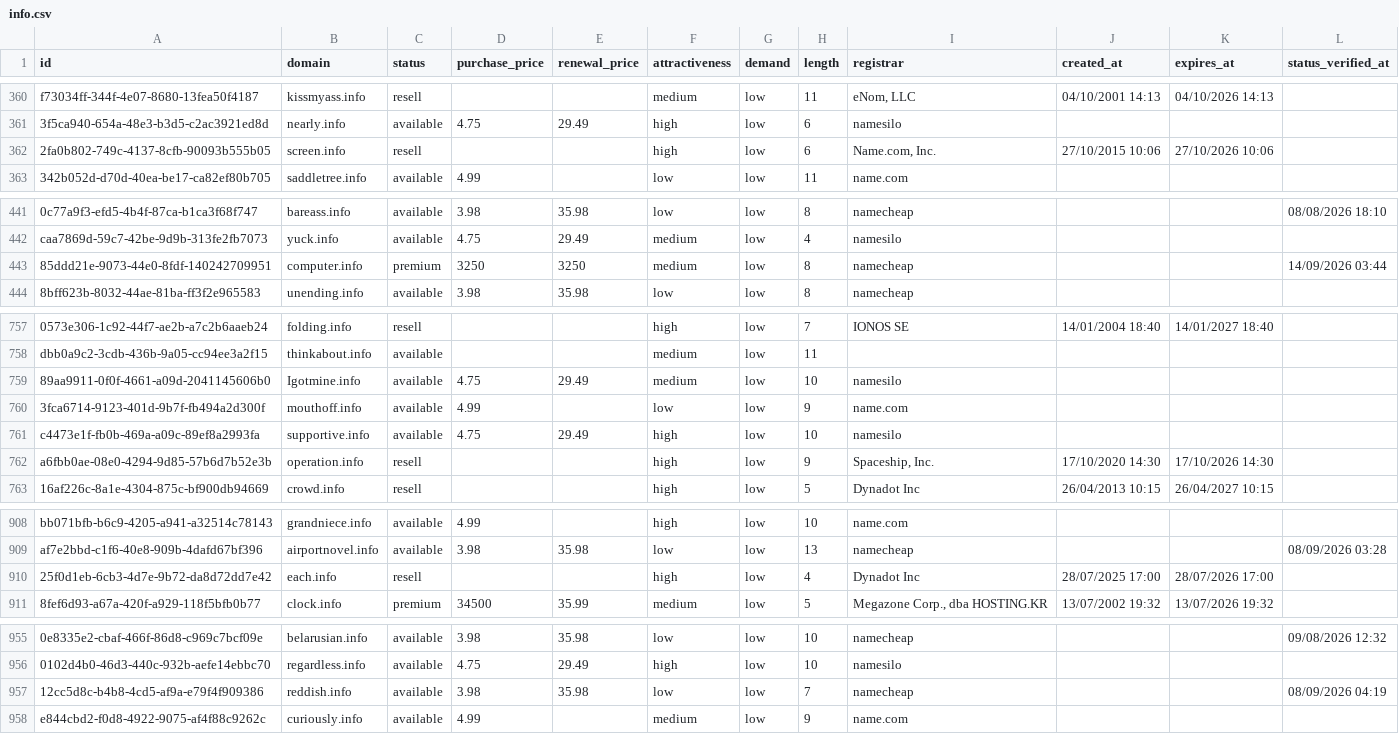
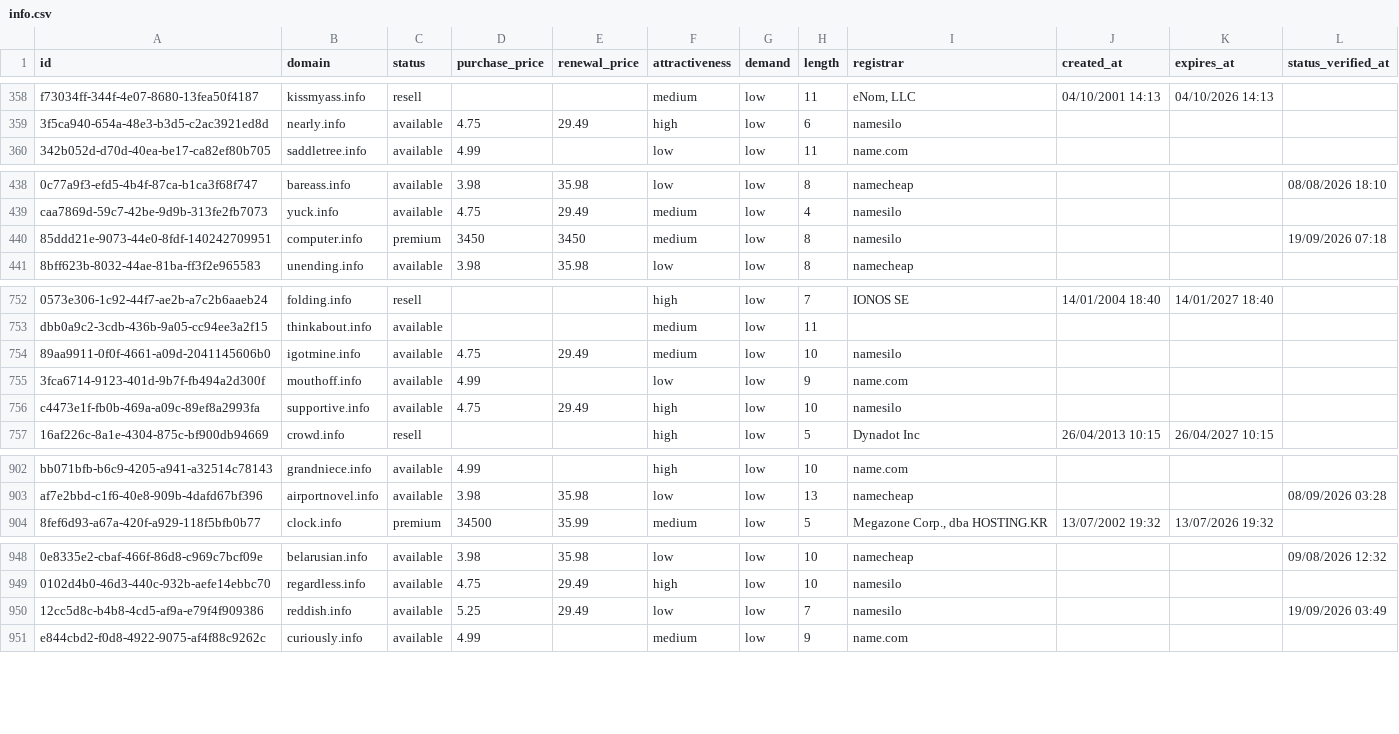
Before and after one commit to UniqueDomains/info-oneword-domains, a CSV file: info.csv, drawn as a sheet; only a part is shown, gaps mark what is left out; removed rows and columns are numbered as before the commit, all else as after; the diff covers the shown part only; the diff names each change by its address in the sheet, - before the commit and + after, or states it on an @@ line.

Commit message:
Domains update

```diff
--- a/info.csv
+++ b/info.csv
-row 362: 2fa0b802-749c-4137-8cfb-90093b555b05 | screen.info | resell |  |  | high | low | 6 | Name.com, Inc. | 27/10/2015 10:06 | 27/10/2026 10:06
-D440 (purchase_price): 3250
+D440 (purchase_price): 3450
-E440 (renewal_price): 3250
+E440 (renewal_price): 3450
-I440 (registrar): namecheap
+I440 (registrar): namesilo
-L440 (status_verified_at): 14/09/2026 03:44
+L440 (status_verified_at): 19/09/2026 07:18
-B754 (domain): Igotmine.info
+B754 (domain): igotmine.info
-row 762: a6fbb0ae-08e0-4294-9d85-57b6d7b52e3b | operation.info | resell |  |  | high | low | 9 | Spaceship, Inc. | 17/10/2020 14:30 | 17/10/2026 14:30
-row 910: 25f0d1eb-6cb3-4d7e-9b72-da8d72dd7e42 | each.info | resell |  |  | high | low | 4 | Dynadot Inc | 28/07/2025 17:00 | 28/07/2026 17:00
-D950 (purchase_price): 3.98
+D950 (purchase_price): 5.25
-E950 (renewal_price): 35.98
+E950 (renewal_price): 29.49
-I950 (registrar): namecheap
+I950 (registrar): namesilo
-L950 (status_verified_at): 08/09/2026 04:19
+L950 (status_verified_at): 19/09/2026 03:49
```
Also changed, not shown: 7 added rows, 4 removed rows and 48 edited cells elsewhere in this file, 4 other files.
